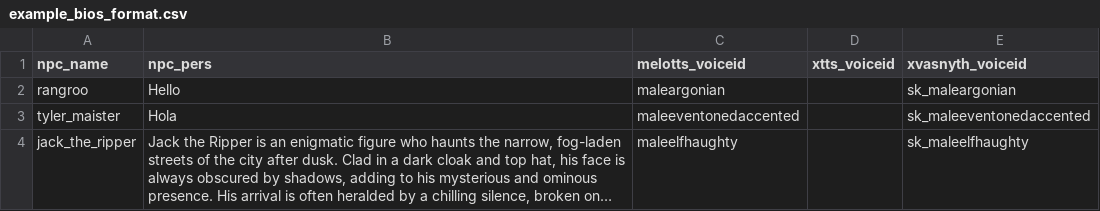
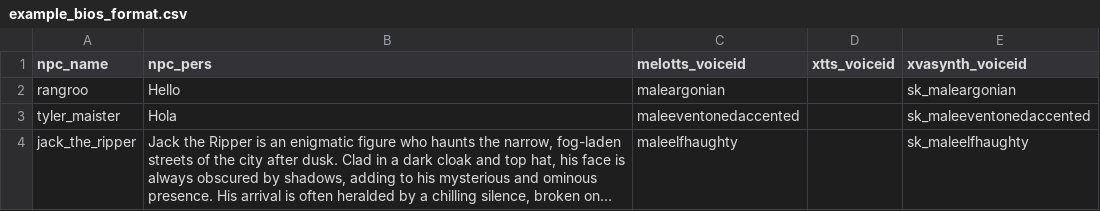
Before and after one commit to abeiro/HerikaServer, a CSV file: data/example_bios_format.csv, drawn as a sheet; long unchanged cells end in ….

Commit message:
fixed typo in csv lol

```diff
--- a/data/example_bios_format.csv
+++ b/data/example_bios_format.csv
@@ -1,2 +1,2 @@
-npc_name,npc_pers,melotts_voiceid,xtts_voiceid,xvasnyth_voiceid
+npc_name,npc_pers,melotts_voiceid,xtts_voiceid,xvasynth_voiceid
 rangroo,Hello,maleargonian,,sk_maleargonian
```
